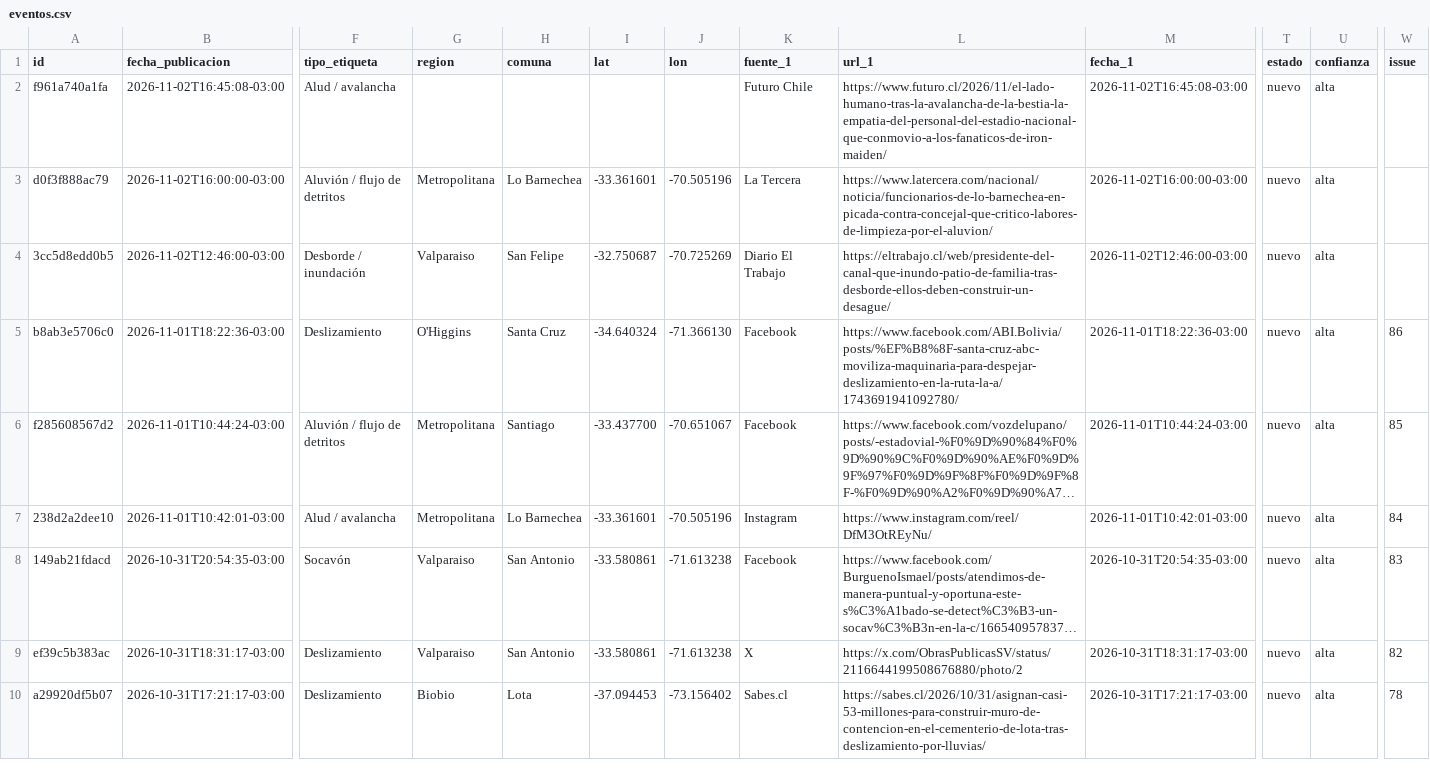
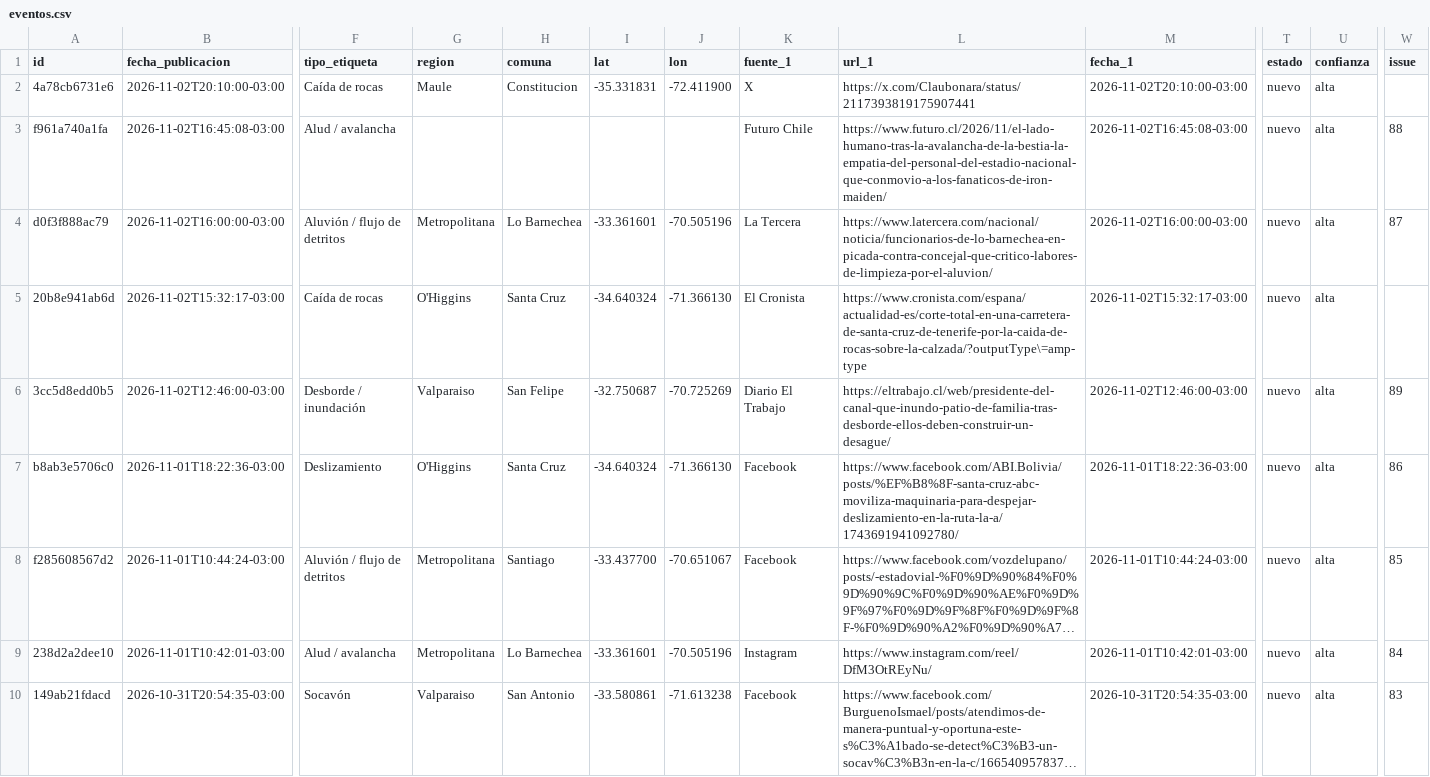
Before and after one commit to jalvarezamadogeologo/buscador-remociones, a CSV file: docs/eventos.csv, drawn as a sheet; only a part is shown, gaps mark what is left out; the shorter side is filled out with more unchanged rows; long unchanged cells end in …; addresses are those after the commit; rows hold the shown columns only; the diff names each change by its address in the sheet, - before the commit and + after, or states it on an @@ line.

```diff
--- a/docs/eventos.csv
+++ b/docs/eventos.csv
+row 2: 4a78cb6731e6 | 2026-11-02T20:10:00-03:00 | Caída de rocas | Maule | Constitucion | -35.331831 | -72.411900 | X | https://x.com/Claubonara/status/2117393819175907441 | 2026-11-02T20:10:00-03:00 | nuevo | alta
-W3 (issue): (empty)
+W3 (issue): 88
-W4 (issue): (empty)
+W4 (issue): 87
+row 5: 20b8e941ab6d | 2026-11-02T15:32:17-03:00 | Caída de rocas | O'Higgins | Santa Cruz | -34.640324 | -71.366130 | El Cronista | https://www.cronista.com/espana/actualidad-es/corte-total-en-una-carretera-de-santa-cruz-de-tenerife-por-la-caida-de-rocas-sobre-la-calzada/?outputType\=amp-type | 2026-11-02T15:32:17-03:00 | nuevo | alta
-W6 (issue): (empty)
+W6 (issue): 89
```
Also changed, not shown: data/eventos.csv, 5 other files.
